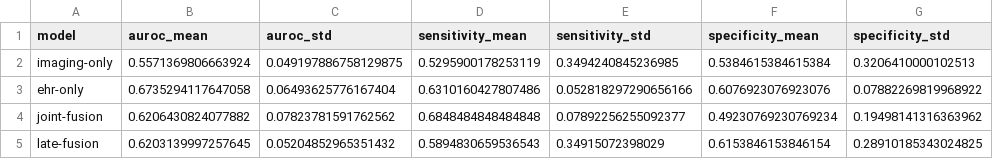
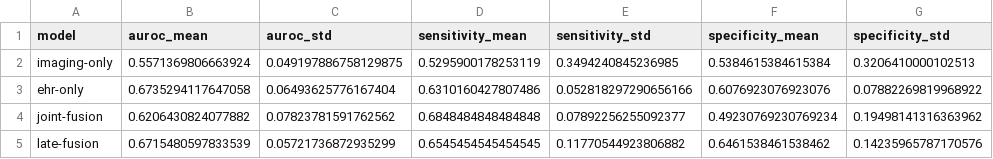
Before and after one commit to jaideep2015/multimodal-stroke-risk, a CSV file: data/processed/comparison_table.csv, drawn as a sheet.

```diff
--- a/data/processed/comparison_table.csv
+++ b/data/processed/comparison_table.csv
@@ -4,2 +4,2 @@ ehr-only,0.6735294117647058,0.06493625776167404,0.6310160427807486,0.05281829729
 joint-fusion,0.6206430824077882,0.07823781591762562,0.6848484848484848,0.07892256255092377,0.49230769230769234,0.19498141316363962
-late-fusion,0.6203139997257645,0.05204852965351432,0.5894830659536543,0.34915072398029,0.6153846153846154,0.28910185343024825
+late-fusion,0.6715480597833539,0.05721736872935299,0.6545454545454545,0.11770544923806882,0.6461538461538462,0.14235965787170576
```
Also changed, not shown: data/processed/fusion_late_metrics.csv, 2 other files.
